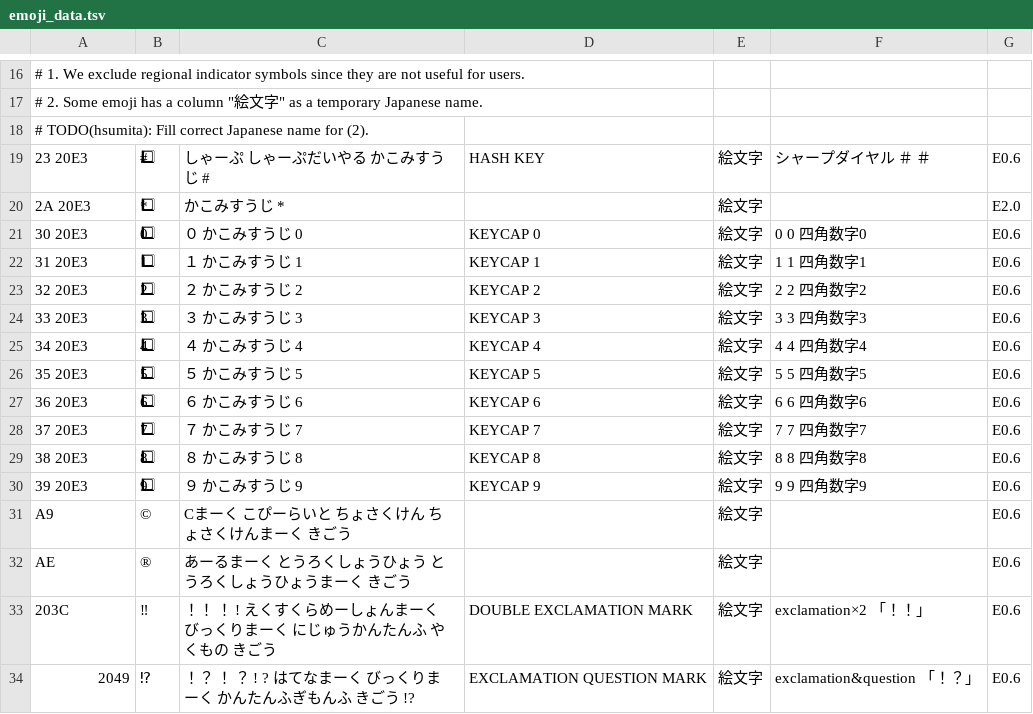
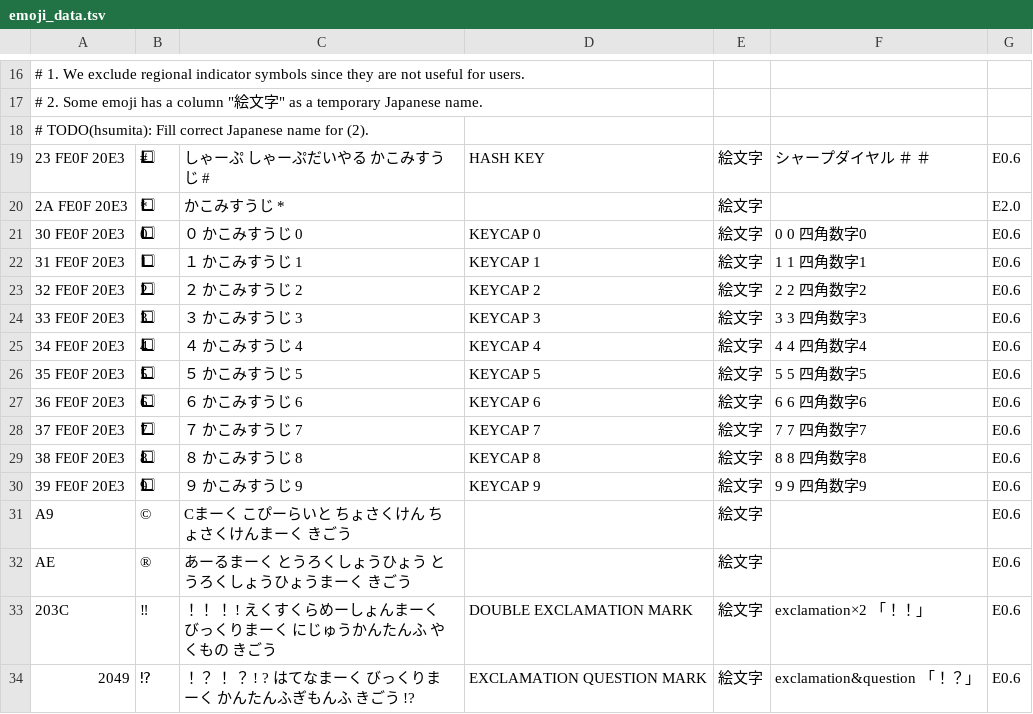
Before and after one commit to google/mozc, a TSV file: src/data/emoji/emoji_data.tsv, drawn as a sheet; only a part is shown, gaps mark what is left out; the diff names each change by its address in the sheet, - before the commit and + after, or states it on an @@ line.

Commit message:
Fix keycap digit emoji sequences.
PiperOrigin-RevId: 506204253

```diff
--- a/src/data/emoji/emoji_data.tsv
+++ b/src/data/emoji/emoji_data.tsv
-A19: 23 20E3
+A19: 23 FE0F 20E3
-A20: 2A 20E3
+A20: 2A FE0F 20E3
-A21: 30 20E3
+A21: 30 FE0F 20E3
-A22: 31 20E3
+A22: 31 FE0F 20E3
-A23: 32 20E3
+A23: 32 FE0F 20E3
-A24: 33 20E3
+A24: 33 FE0F 20E3
-A25: 34 20E3
+A25: 34 FE0F 20E3
-A26: 35 20E3
+A26: 35 FE0F 20E3
-A27: 36 20E3
+A27: 36 FE0F 20E3
-A28: 37 20E3
+A28: 37 FE0F 20E3
-A29: 38 20E3
+A29: 38 FE0F 20E3
-A30: 39 20E3
+A30: 39 FE0F 20E3
```
Also changed, not shown: 1 other file.
